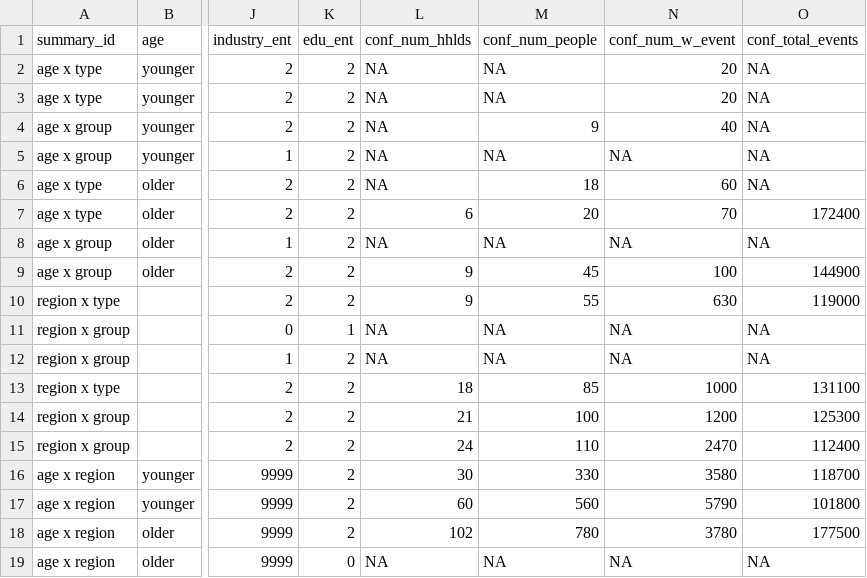
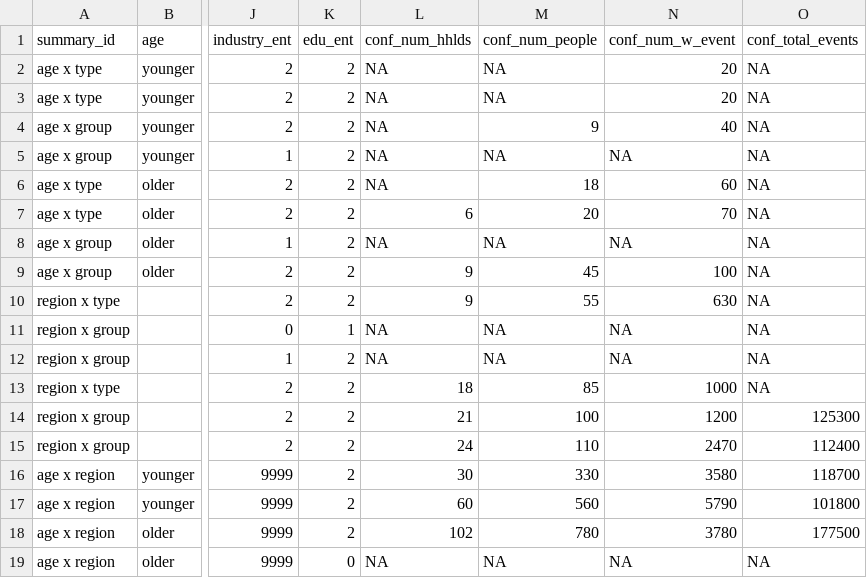
Before and after one commit to nz-social-investment-agency/ADAPT, a CSV file: inst/extdata/testing/confidential_tool/results.csv, drawn as a sheet; only a part is shown, gaps mark what is left out; the diff names each change by its address in the sheet, - before the commit and + after, or states it on an @@ line.

```diff
--- a/inst/extdata/testing/confidential_tool/results.csv
+++ b/inst/extdata/testing/confidential_tool/results.csv
-O7 (conf_total_events): 172400
+O7 (conf_total_events): NA
-O9 (conf_total_events): 144900
+O9 (conf_total_events): NA
-O10 (conf_total_events): 119000
+O10 (conf_total_events): NA
-O13 (conf_total_events): 131100
+O13 (conf_total_events): NA
```
Also changed, not shown: inst/extdata/examples/confidential_simple_worked_example/results.csv, 1 other file.
